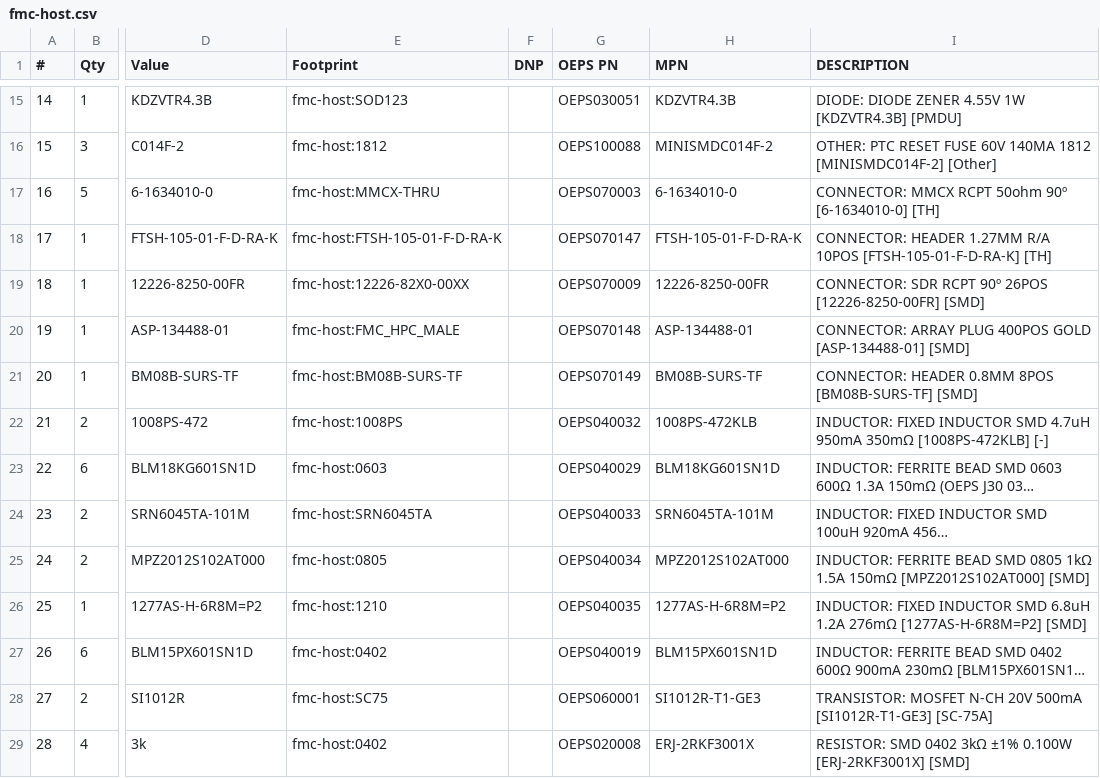
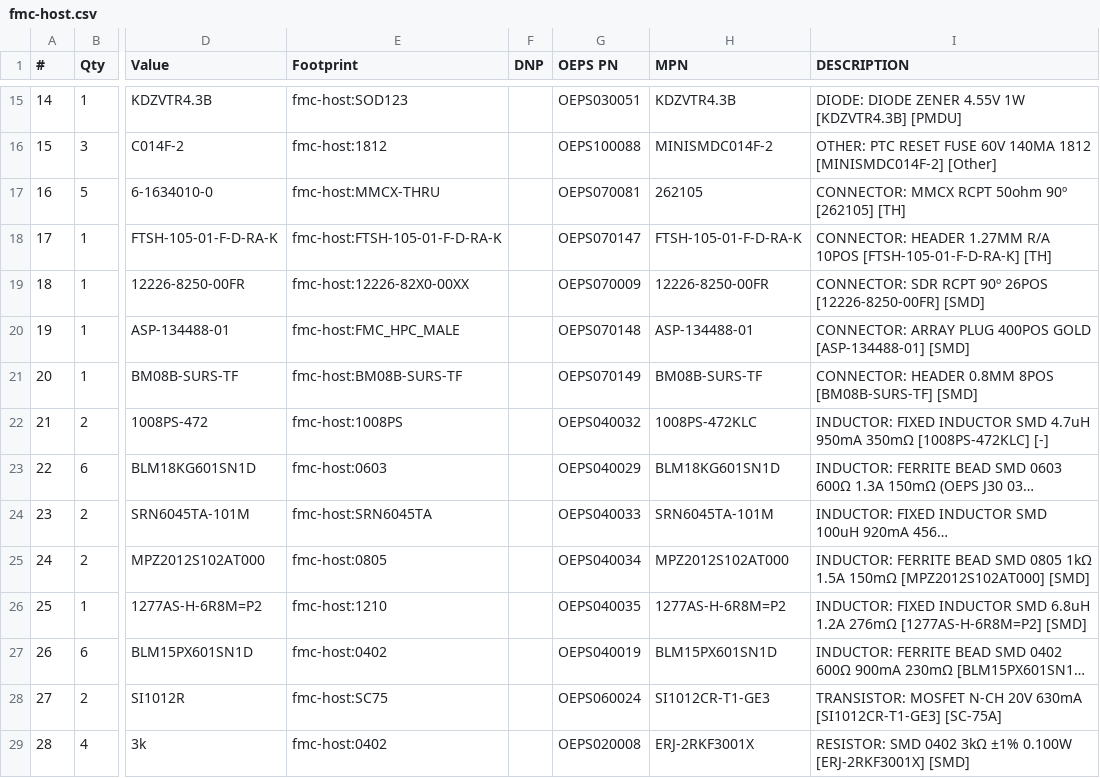
Before and after one commit to open-ephys/onix-fmc-host, a CSV file: pcb/manufacturing/bom/fmc-host.csv, drawn as a sheet; only a part is shown, gaps mark what is left out; long unchanged cells end in …; the diff names each change by its address in the sheet, - before the commit and + after, or states it on an @@ line.

```diff
--- a/pcb/manufacturing/bom/fmc-host.csv
+++ b/pcb/manufacturing/bom/fmc-host.csv
-G17 (OEPS PN): OEPS070003
+G17 (OEPS PN): OEPS070081
-H17 (MPN): 6-1634010-0
+H17 (MPN): 262105
-I17 (DESCRIPTION): …50ohm 90º [6-1634010-0] [TH]
+I17 (DESCRIPTION): …50ohm 90º [262105] [TH]
-H22 (MPN): 1008PS-472KLB
+H22 (MPN): 1008PS-472KLC
-I22 (DESCRIPTION): …950mA 350mΩ [1008PS-472KLB] [-]
+I22 (DESCRIPTION): …950mA 350mΩ [1008PS-472KLC] [-]
-G28 (OEPS PN): OEPS060001
+G28 (OEPS PN): OEPS060024
-H28 (MPN): SI1012R-T1-GE3
+H28 (MPN): SI1012CR-T1-GE3
-I28 (DESCRIPTION): …N-CH 20V 500mA [SI1012R-T1-GE3] [SC-75A]
+I28 (DESCRIPTION): …N-CH 20V 630mA [SI1012CR-T1-GE3] [SC-75A]
```
Also changed, not shown: 2 other files.
